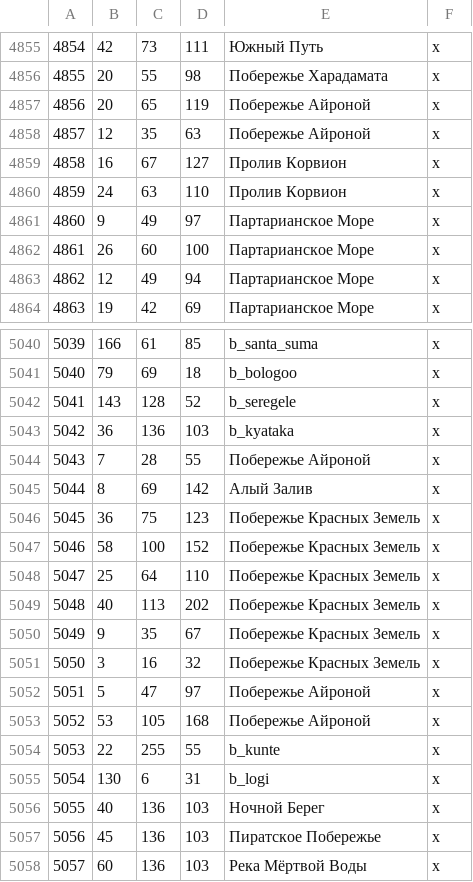
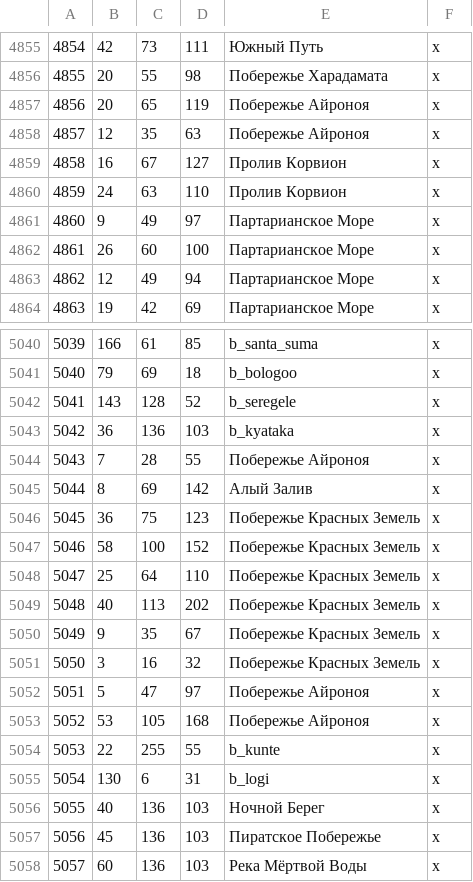
Before and after one commit to Konata-chan-Perrusik/gtdw-rus, a CSV file: map_data/definition.csv, drawn as a sheet; only a part is shown, gaps mark what is left out.

```diff
--- a/map_data/definition.csv
+++ b/map_data/definition.csv
@@ -4856,4 +4856,4 @@
 4855;20;55;98;Побережье Харадамата;x
-4856;20;65;119;Побережье Айроной;x
-4857;12;35;63;Побережье Айроной;x
+4856;20;65;119;Побережье Айроноя;x
+4857;12;35;63;Побережье Айроноя;x
 4858;16;67;127;Пролив Корвион;x
@@ -5043,3 +5043,3 @@
 5042;36;136;103;b_kyataka;x
-5043;7;28;55;Побережье Айроной;x
+5043;7;28;55;Побережье Айроноя;x
 5044;8;69;142;Алый Залив;x
@@ -5051,4 +5051,4 @@
 5050;3;16;32;Побережье Красных Земель;x
-5051;5;47;97;Побережье Айроной;x
-5052;53;105;168;Побережье Айроной;x
+5051;5;47;97;Побережье Айроноя;x
+5052;53;105;168;Побережье Айроноя;x
 5053;22;255;55;b_kunte;x
```
Also changed, not shown: 26 other files.
